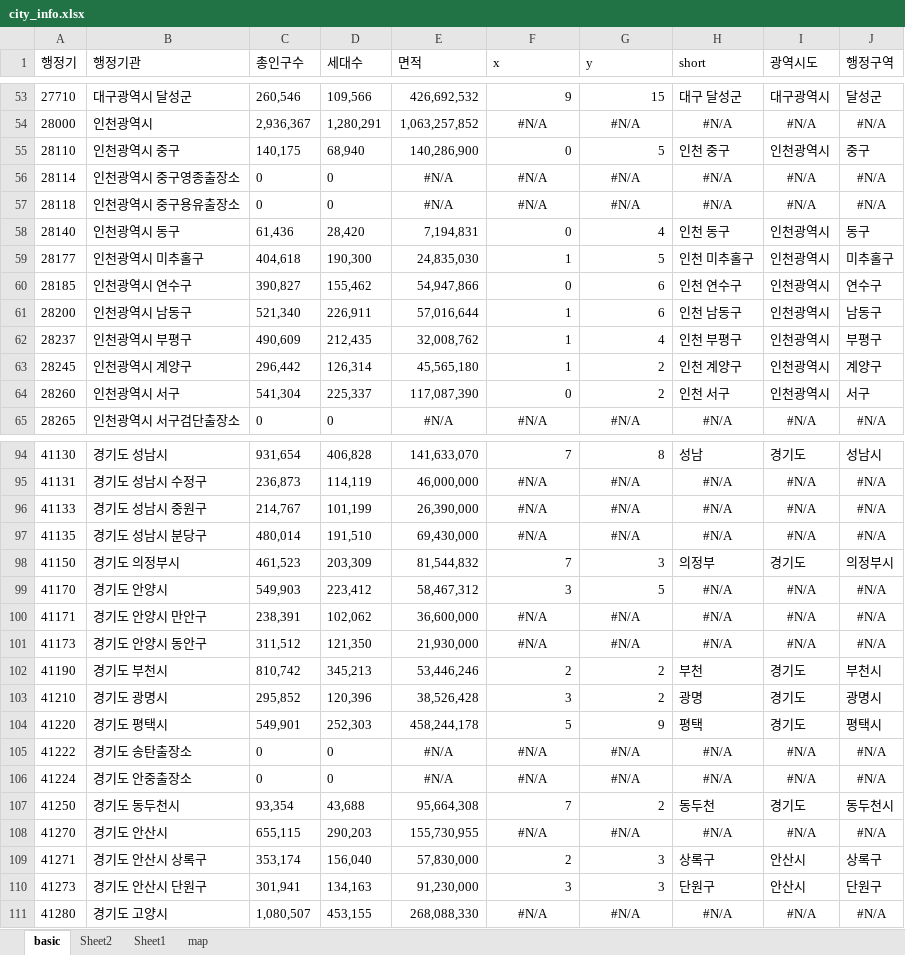
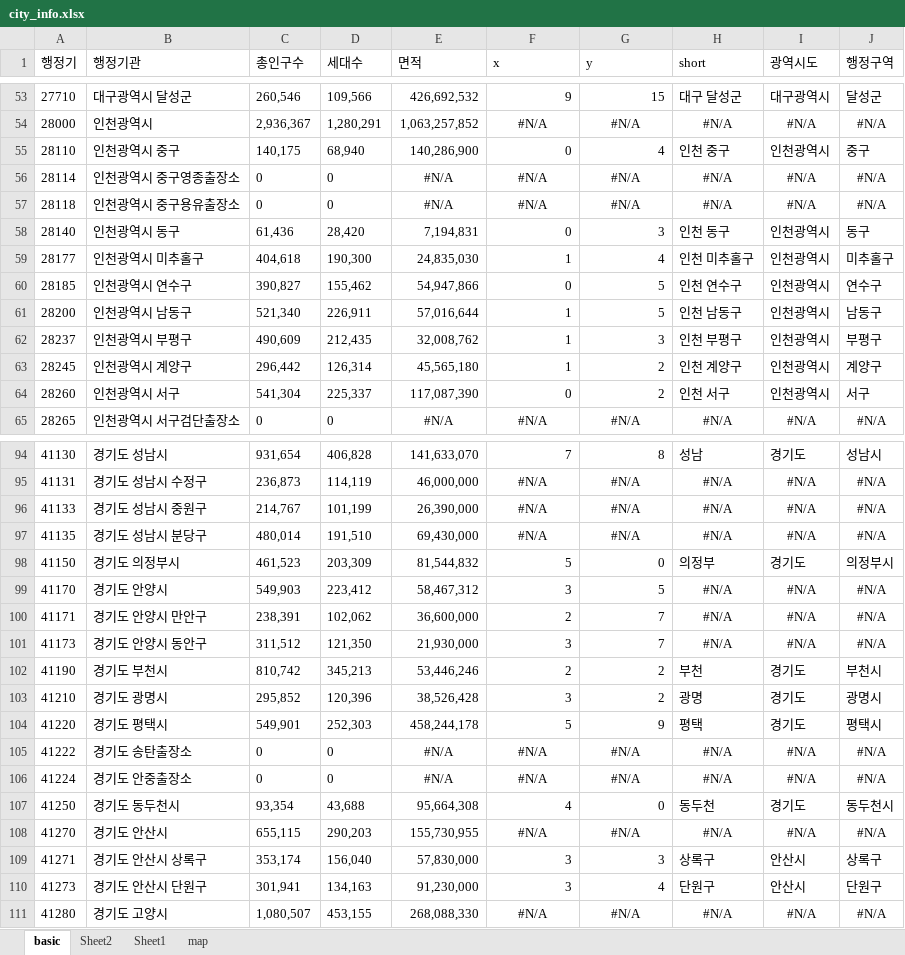
Before and after one commit to sizipusx/fundamental, an Excel workbook: files/city_info.xlsx, sheet basic, drawn as a sheet; only a part is shown, gaps mark what is left out; values as stored, in another font and other column widths than the file's, no borders; the diff covers the shown part only; the diff names each change by its address in the sheet, - before the commit and + after, or states it on an @@ line.

Commit message:
Add files via upload

```diff
--- a/files/city_info.xlsx (sheet basic)
+++ b/files/city_info.xlsx (sheet basic)
-G55 (y): 5
+G55 (y): 4
-G58 (y): 4
+G58 (y): 3
-G59 (y): 5
+G59 (y): 4
-G60:G61 (y): 6
+G60:G61 (y): 5
-G62 (y): 4
+G62 (y): 3
-F98 (x): 7
+F98 (x): 5
-G98 (y): 3
+G98 (y): 0
-F100 (x): #N/A
+F100 (x): 2
-F100:G101 alignment: center
+F100:G101 alignment: right
-G100:G101 (y): #N/A
+G100:G101 (y): 7
-F101 (x): #N/A
+F101 (x): 3
-F107 (x): 7
+F107 (x): 4
-G107 (y): 2
+G107 (y): 0
-F109 (x): 2
+F109 (x): 3
-G110 (y): 3
+G110 (y): 4
```
Also changed, not shown: 3 edited cells elsewhere in this sheet.
